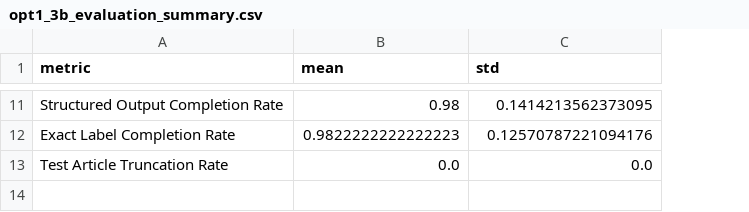
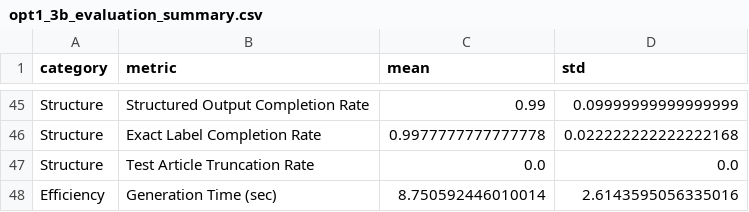
Before and after one commit to ZcePing404/news_simplification_assistant, a CSV file: results/opt-1_3b/opt1_3b_evaluation_summary.csv, drawn as a sheet; only a part is shown, gaps mark what is left out; addresses are those after the commit; the diff covers the shown part only; the diff names each change by its address in the sheet, - before the commit and + after, or states it on an @@ line.

```diff
--- a/results/opt-1_3b/opt1_3b_evaluation_summary.csv
+++ b/results/opt-1_3b/opt1_3b_evaluation_summary.csv
+column A (category), rows 45-47: all Structure
-C45 (mean): 0.98
+C45 (mean): 0.99
-D45 (std): 0.1414213562373095
+D45 (std): 0.09999999999999999
-C46 (mean): 0.9822222222222223
+C46 (mean): 0.9977777777777778
-D46 (std): 0.12570787221094176
+D46 (std): 0.022222222222222168
+row 48: Efficiency | Generation Time (sec) | 8.750592446010014 | 2.6143595056335016
```
Also changed, not shown: 37 added rows, 3 removed rows and 12 edited cells elsewhere in this file, results/opt-1_3b/opt1_3b_phase1_training_log.csv, results/opt-1_3b/opt1_3b_phase2_training_log.csv, 29 other files.
